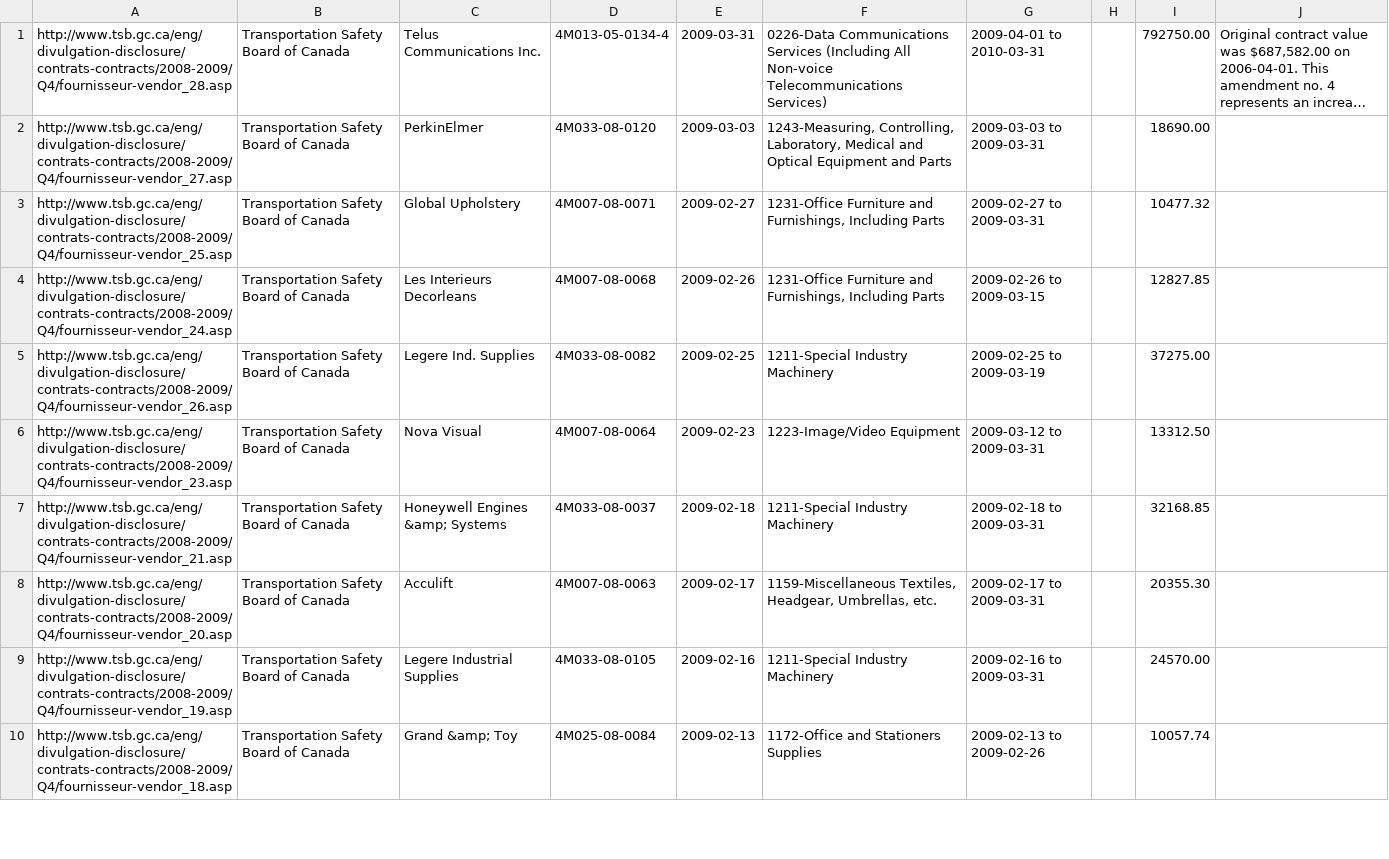
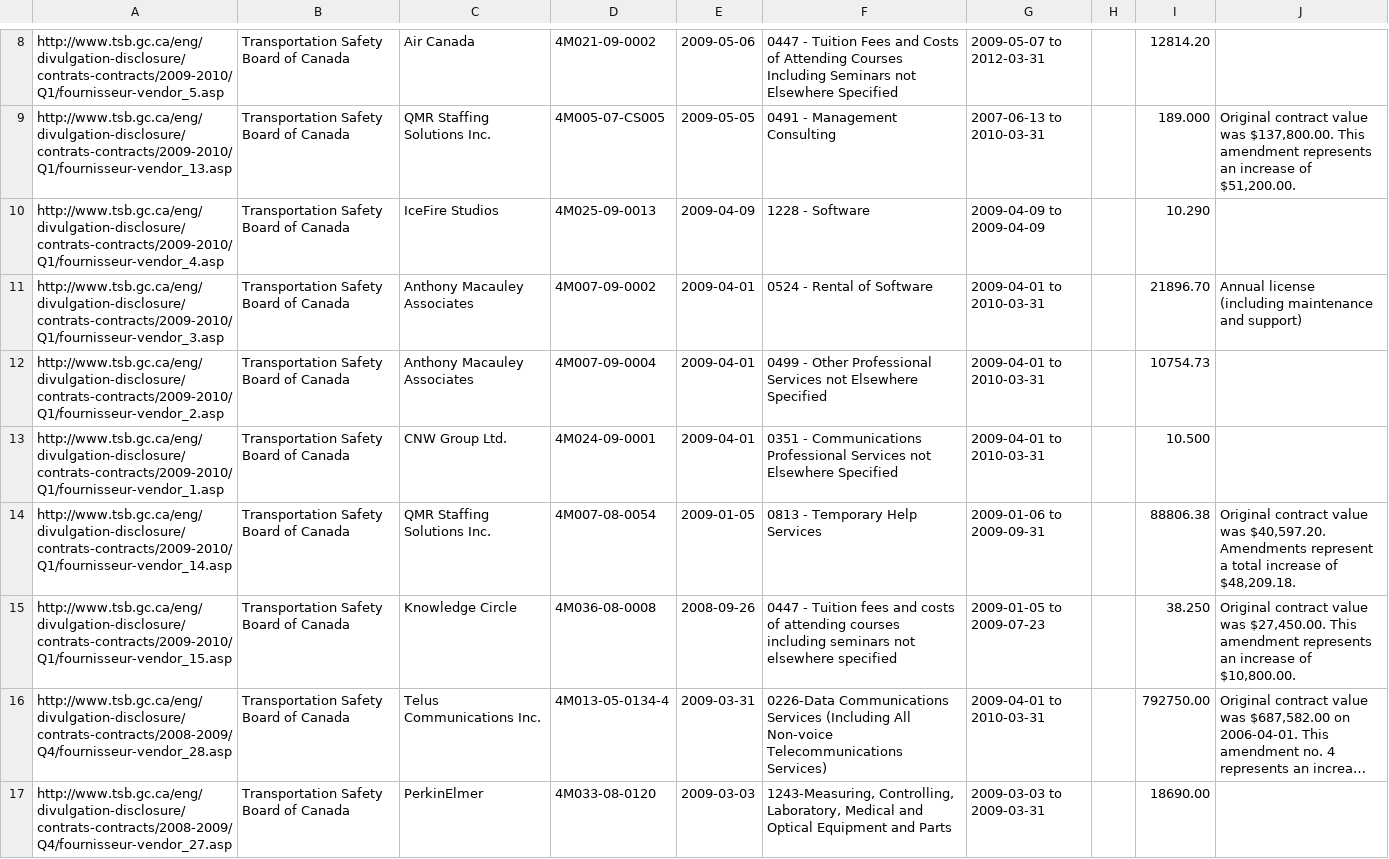
Before and after one commit to nurey/disclosed, a CSV file: data/transportation_safety_board_of_canada_contracts.csv, drawn as a sheet; only a part is shown, gaps mark what is left out; the shorter side is filled out with more unchanged rows; long unchanged cells end in …; the diff covers the shown part only; the diff names each change by its address in the sheet, - before the commit and + after, or states it on an @@ line.

```diff
--- a/data/transportation_safety_board_of_canada_contracts.csv
+++ b/data/transportation_safety_board_of_canada_contracts.csv
+row 8: http://www.tsb.gc.ca/eng/divulgation-disclosure/contrats-contracts/2009-2010/Q1/fournisseur-vendor_5.asp | Transportation Safety Board of Canada | Air Canada | 4M021-09-0002 | 2009-05-06 | 0447 - Tuition Fees and Costs of Attending Courses Including Seminars not Elsewhere Specified | 2009-05-07 to 2012-03-31 |  | 12814.20
+row 9: http://www.tsb.gc.ca/eng/divulgation-disclosure/contrats-contracts/2009-2010/Q1/fournisseur-vendor_13.asp | Transportation Safety Board of Canada | QMR Staffing Solutions Inc. | 4M005-07-CS005 | 2009-05-05 | 0491 - Management Consulting | 2007-06-13 to 2010-03-31 |  | 189.000 | Original contract value was $137,800.00. This amendment represents an increase of $51,200.00.
+row 10: http://www.tsb.gc.ca/eng/divulgation-disclosure/contrats-contracts/2009-2010/Q1/fournisseur-vendor_4.asp | Transportation Safety Board of Canada | IceFire Studios | 4M025-09-0013 | 2009-04-09 | 1228 - Software | 2009-04-09 to 2009-04-09 |  | 10.290
+row 11: http://www.tsb.gc.ca/eng/divulgation-disclosure/contrats-contracts/2009-2010/Q1/fournisseur-vendor_3.asp | Transportation Safety Board of Canada | Anthony Macauley Associates | 4M007-09-0002 | 2009-04-01 | 0524 - Rental of Software | 2009-04-01 to 2010-03-31 |  | 21896.70 | Annual license (including maintenance and support)
+row 12: http://www.tsb.gc.ca/eng/divulgation-disclosure/contrats-contracts/2009-2010/Q1/fournisseur-vendor_2.asp | Transportation Safety Board of Canada | Anthony Macauley Associates | 4M007-09-0004 | 2009-04-01 | 0499 - Other Professional Services not Elsewhere Specified | 2009-04-01 to 2010-03-31 |  | 10754.73
+row 13: http://www.tsb.gc.ca/eng/divulgation-disclosure/contrats-contracts/2009-2010/Q1/fournisseur-vendor_1.asp | Transportation Safety Board of Canada | CNW Group Ltd. | 4M024-09-0001 | 2009-04-01 | 0351 - Communications Professional Services not Elsewhere Specified | 2009-04-01 to 2010-03-31 |  | 10.500
+row 14: http://www.tsb.gc.ca/eng/divulgation-disclosure/contrats-contracts/2009-2010/Q1/fournisseur-vendor_14.asp | Transportation Safety Board of Canada | QMR Staffing Solutions Inc. | 4M007-08-0054 | 2009-01-05 | 0813 - Temporary Help Services | 2009-01-06 to 2009-09-31 |  | 88806.38 | Original contract value was $40,597.20. Amendments represent a total increase of $48,209.18.
+row 15: http://www.tsb.gc.ca/eng/divulgation-disclosure/contrats-contracts/2009-2010/Q1/fournisseur-vendor_15.asp | Transportation Safety Board of Canada | Knowledge Circle | 4M036-08-0008 | 2008-09-26 | 0447 - Tuition fees and costs of attending courses including seminars not elsewhere specified | 2009-01-05 to 2009-07-23 |  | 38.250 | Original contract value was $27,450.00. This amendment represents an increase of $10,800.00.
```
Also changed, not shown: 7 added rows elsewhere in this file, data/canada_industrial_relations_board_contracts.csv, data/canadian_environmental_assessment_agency_contracts.csv, 57 other files.
